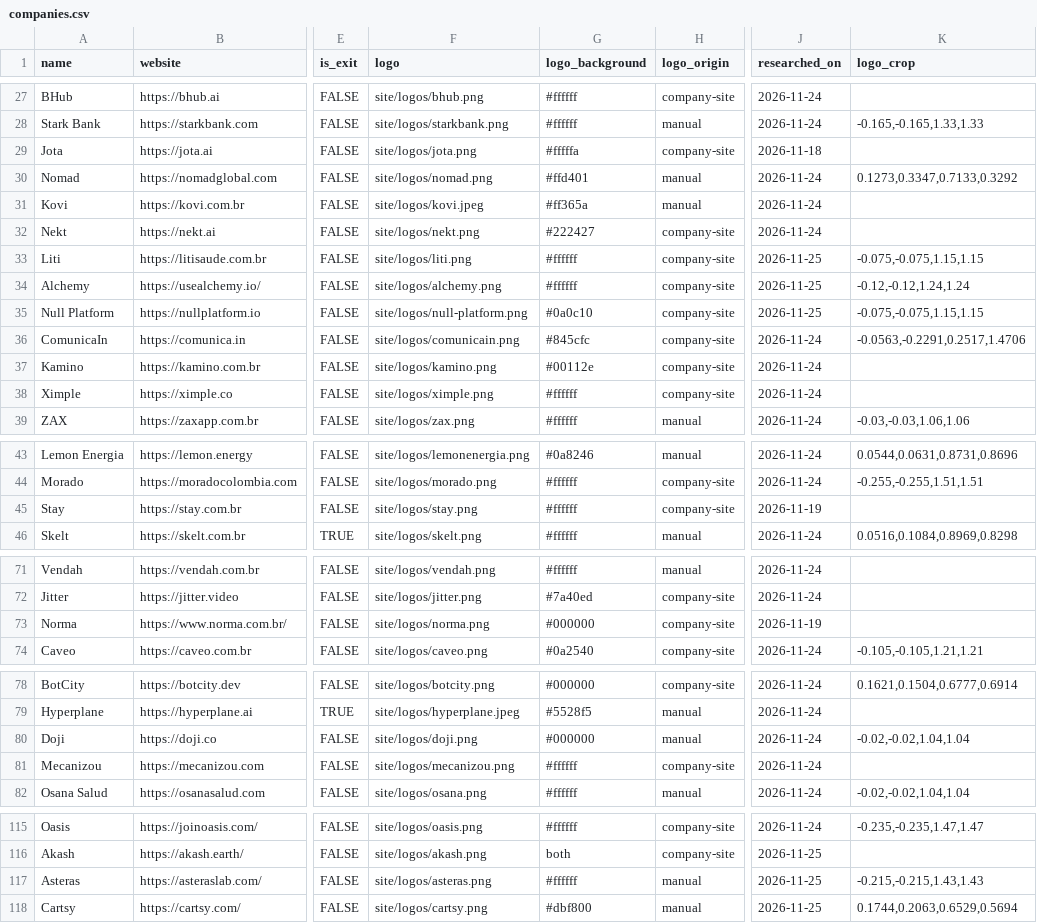
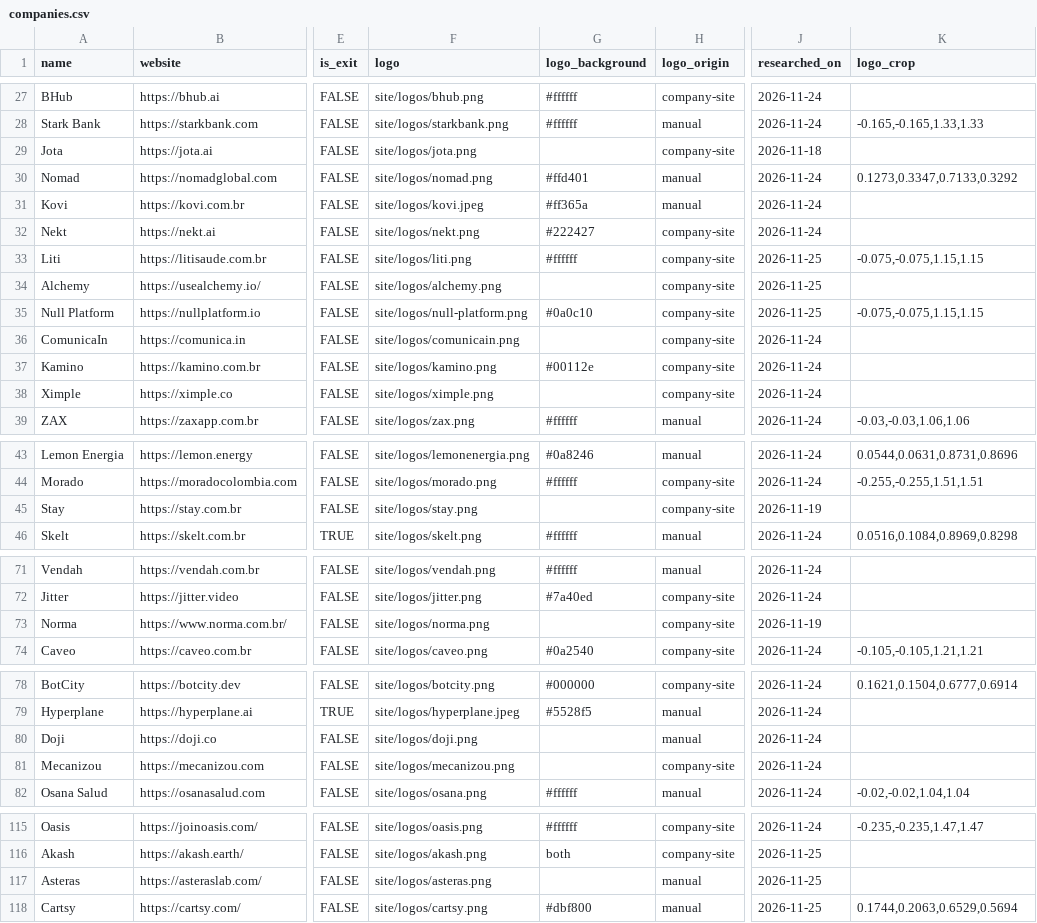
Before and after one commit to antoniobentopereira/vc-map, a CSV file: data/companies.csv, drawn as a sheet; only a part is shown, gaps mark what is left out; the diff covers the shown part only; the diff names each change by its address in the sheet, - before the commit and + after, or states it on an @@ line.

```diff
--- a/data/companies.csv
+++ b/data/companies.csv
-G29 (logo_background): #fffffa
+G29 (logo_background): (empty)
-G34 (logo_background): #ffffff
+G34 (logo_background): (empty)
-K34 (logo_crop): -0.12,-0.12,1.24,1.24
+K34 (logo_crop): (empty)
-G36 (logo_background): #845cfc
+G36 (logo_background): (empty)
-K36 (logo_crop): -0.0563,-0.2291,0.2517,1.4706
+K36 (logo_crop): (empty)
-G38 (logo_background): #ffffff
+G38 (logo_background): (empty)
-G45 (logo_background): #ffffff
+G45 (logo_background): (empty)
-G73 (logo_background): #000000
+G73 (logo_background): (empty)
-G80 (logo_background): #000000
+G80 (logo_background): (empty)
-K80 (logo_crop): -0.02,-0.02,1.04,1.04
+K80 (logo_crop): (empty)
-G81 (logo_background): #ffffff
+G81 (logo_background): (empty)
-G117 (logo_background): #ffffff
+G117 (logo_background): (empty)
-K117 (logo_crop): -0.215,-0.215,1.43,1.43
+K117 (logo_crop): (empty)
```
Also changed, not shown: 35 edited cells elsewhere in this file.
